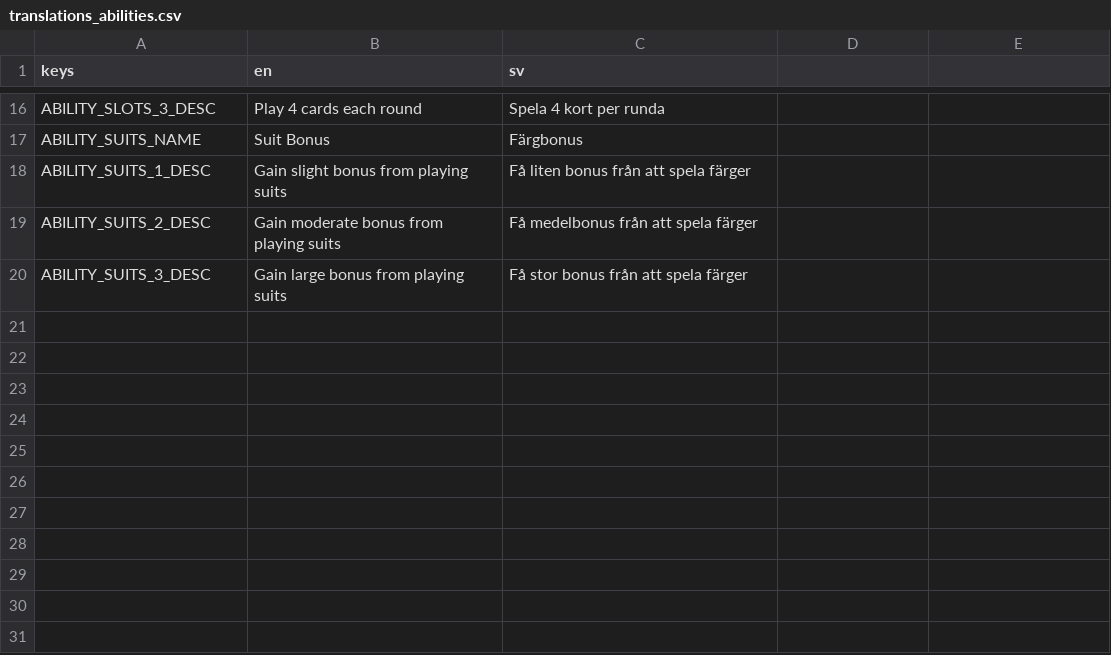
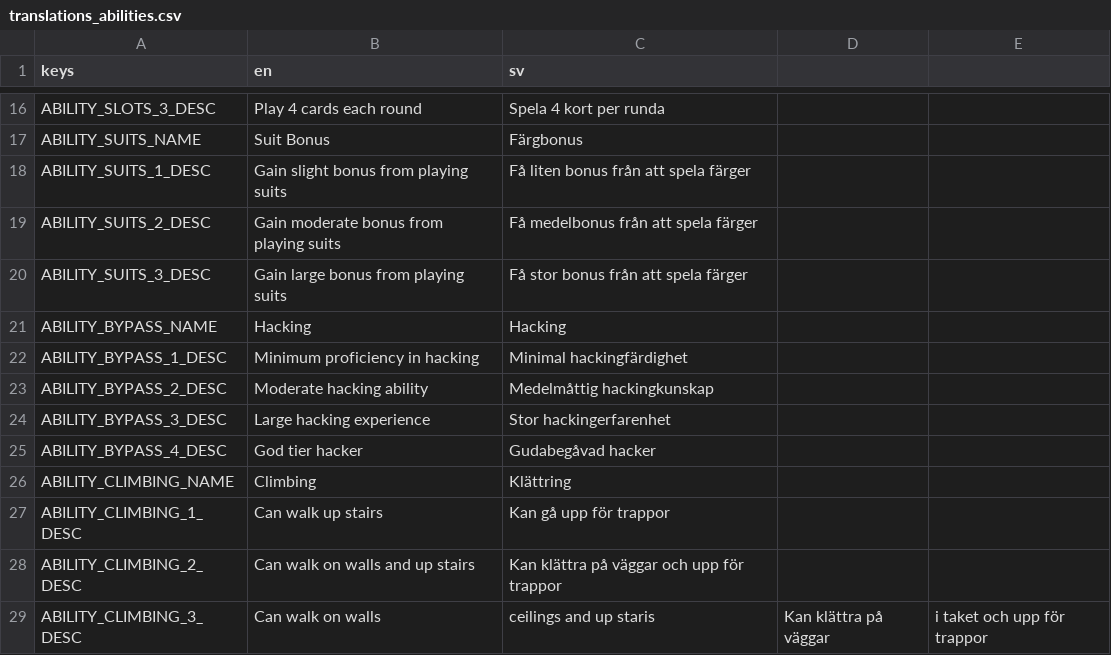
Before and after one commit to local-minimum/geriatric-crawler, a CSV file: resources/translations_abilities.csv, drawn as a sheet; only a part is shown, gaps mark what is left out.

Commit message:
Add translations for some exploration abilities

```diff
--- a/resources/translations_abilities.csv
+++ b/resources/translations_abilities.csv
@@ -20 +20,10 @@ ABILITY_SUITS_2_DESC,Gain moderate bonus from playing suits,Få medelbonus från
 ABILITY_SUITS_3_DESC,Gain large bonus from playing suits,Få stor bonus från att spela färger
+ABILITY_BYPASS_NAME,Hacking,Hacking
+ABILITY_BYPASS_1_DESC,Minimum proficiency in hacking,Minimal hackingfärdighet
+ABILITY_BYPASS_2_DESC,Moderate hacking ability,Medelmåttig hackingkunskap
+ABILITY_BYPASS_3_DESC,Large hacking experience,Stor hackingerfarenhet
+ABILITY_BYPASS_4_DESC,God tier hacker,Gudabegåvad hacker
+ABILITY_CLIMBING_NAME,Climbing,Klättring
+ABILITY_CLIMBING_1_DESC,Can walk up stairs,Kan gå upp för trappor
+ABILITY_CLIMBING_2_DESC,Can walk on walls and up stairs,Kan klättra på väggar och upp för trappor
+ABILITY_CLIMBING_3_DESC,Can walk on walls, ceilings and up staris,Kan klättra på väggar, i taket och upp för trappor
```
Also changed, not shown: 11 other files.
